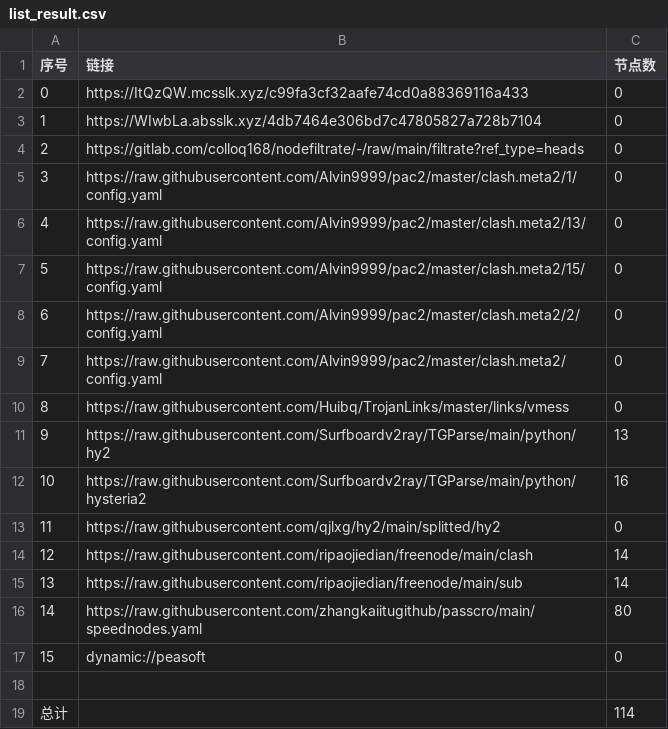
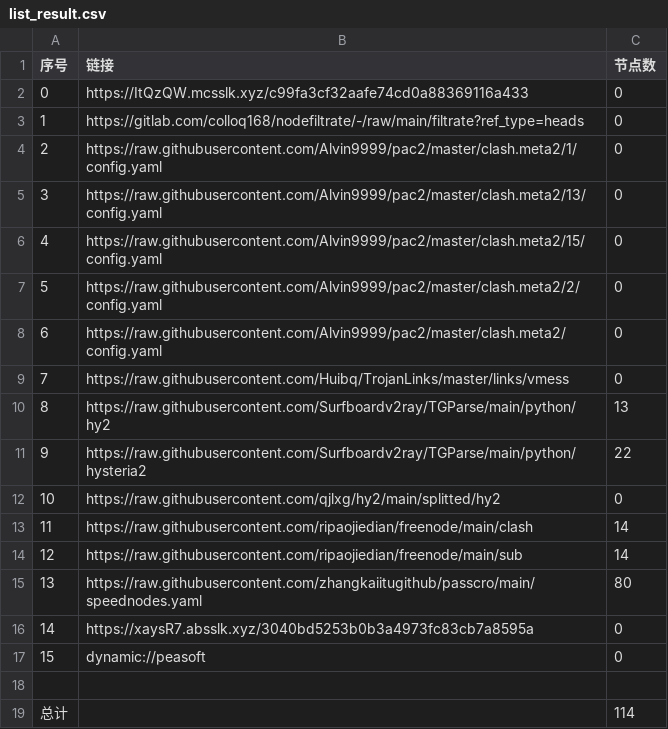
Before and after one commit to tonygyf/AutoMergePublicNodes, a CSV file: list_result.csv, drawn as a sheet; removed rows and columns are numbered as before the commit, all else as after; the diff names each change by its address in the sheet, - before the commit and + after, or states it on an @@ line.

```diff
--- a/list_result.csv
+++ b/list_result.csv
-row 3: 1 | https://WIwbLa.absslk.xyz/4db7464e306bd7c47805827a728b7104 | 0
@@ column A (序号) renumbered between rows 3 and 15 @@
-C11 (节点数): 16
+C11 (节点数): 22
+row 16: 14 | https://xaysR7.absslk.xyz/3040bd5253b0b3a4973fc83cb7a8595a | 0
```
Also changed, not shown: 23 other files.
